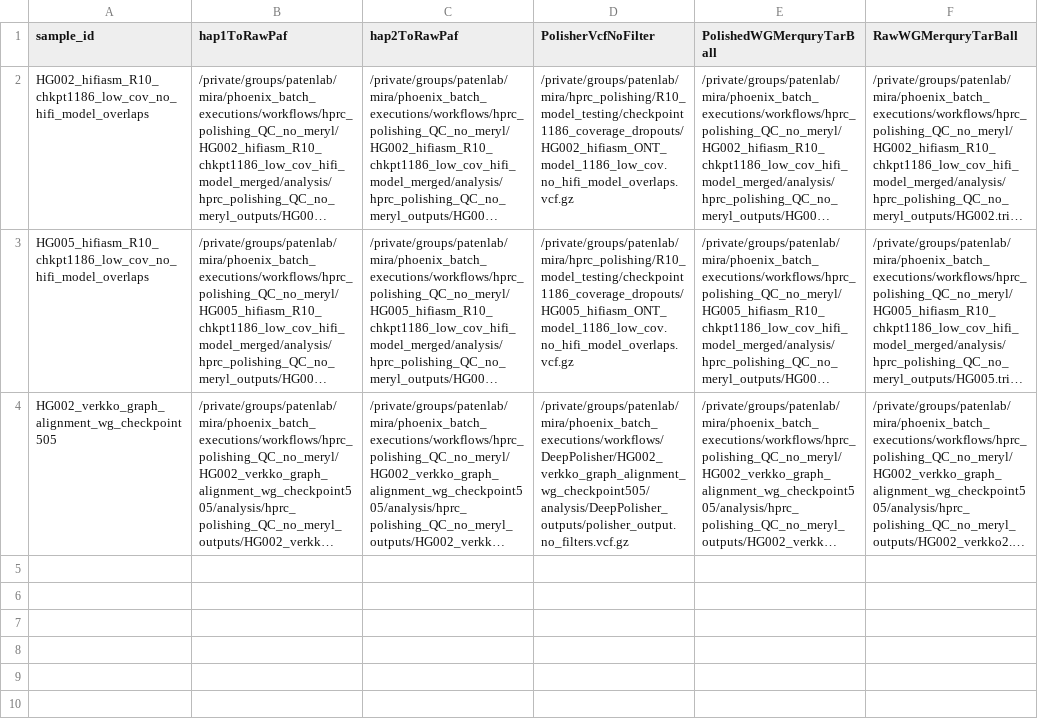
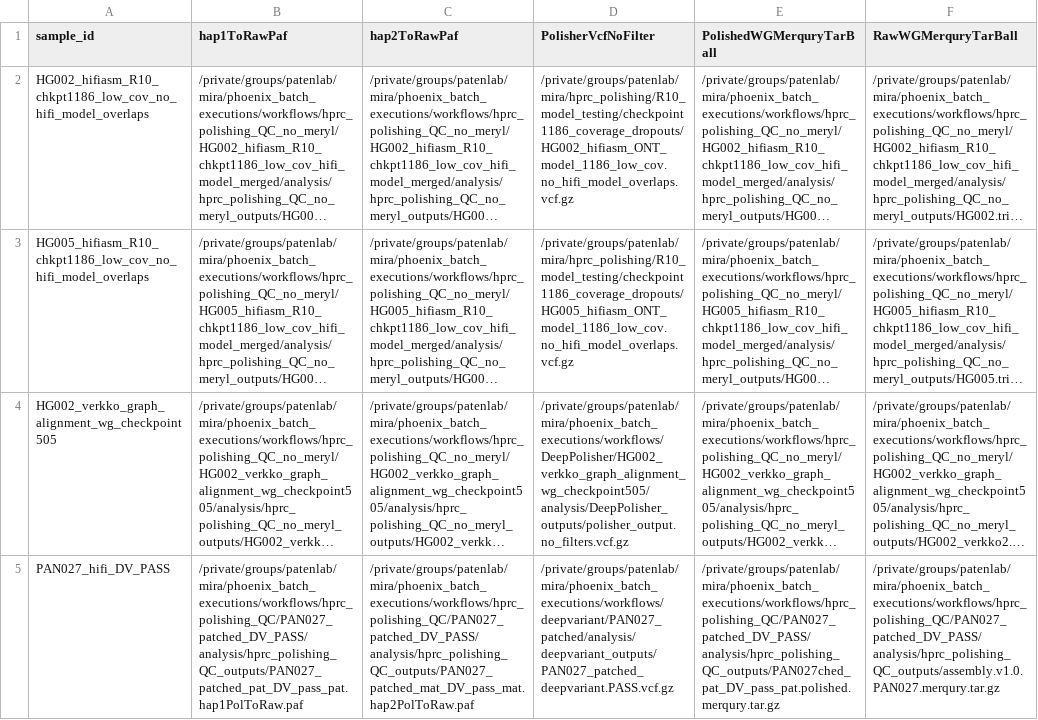
Before and after one commit to miramastoras/phoenix_batch_submissions, a CSV file: workflows/annotate_edit_with_fp_kmers/annotate_edit_with_fp_kmers.csv, drawn as a sheet; long unchanged cells end in …; the diff names each change by its address in the sheet, - before the commit and + after, or states it on an @@ line.

Commit message:
pan027 hifi dv

```diff
--- a/workflows/annotate_edit_with_fp_kmers/annotate_edit_with_fp_kmers.csv
+++ b/workflows/annotate_edit_with_fp_kmers/annotate_edit_with_fp_kmers.csv
+row 5: PAN027_hifi_DV_PASS | /private/groups/patenlab/mira/phoenix_batch_executions/workflows/hprc_polishing_QC/PAN027_patched_DV_PASS/analysis/hprc_polishing_QC_outputs/PAN027_patched_pat_DV_pass_pat.hap1PolToRaw.paf | /private/groups/patenlab/mira/phoenix_batch_executions/workflows/hprc_polishing_QC/PAN027_patched_DV_PASS/analysis/hprc_polishing_QC_outputs/PAN027_patched_mat_DV_pass_mat.hap2PolToRaw.paf | /private/groups/patenlab/mira/phoenix_batch_executions/workflows/deepvariant/PAN027_patched/analysis/deepvariant_outputs/PAN027_patched_deepvariant.PASS.vcf.gz | /private/groups/patenlab/mira/phoenix_batch_executions/workflows/hprc_polishing_QC/PAN027_patched_DV_PASS/analysis/hprc_polishing_QC_outputs/PAN027ched_pat_DV_pass_pat.polished.merqury.tar.gz | /private/groups/patenlab/mira/phoenix_batch_executions/workflows/hprc_polishing_QC/PAN027_patched_DV_PASS/analysis/hprc_polishing_QC_outputs/assembly.v1.0.PAN027.merqury.tar.gz
```
Also changed, not shown: 2 other files.
